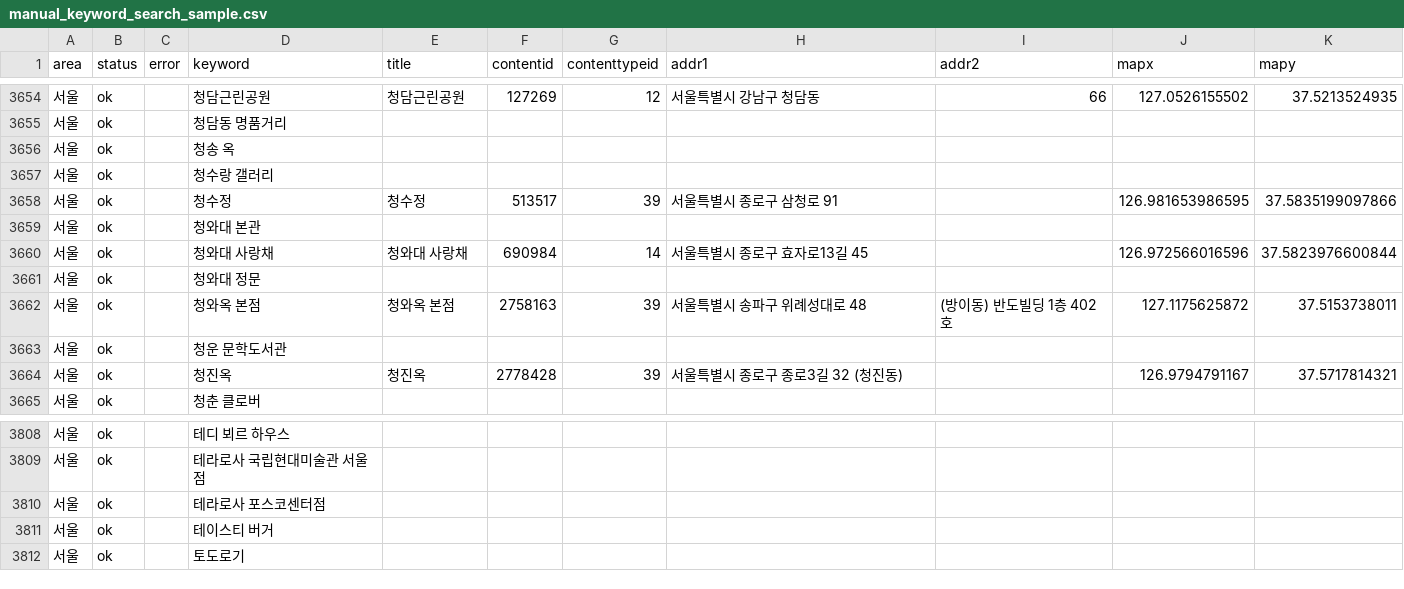
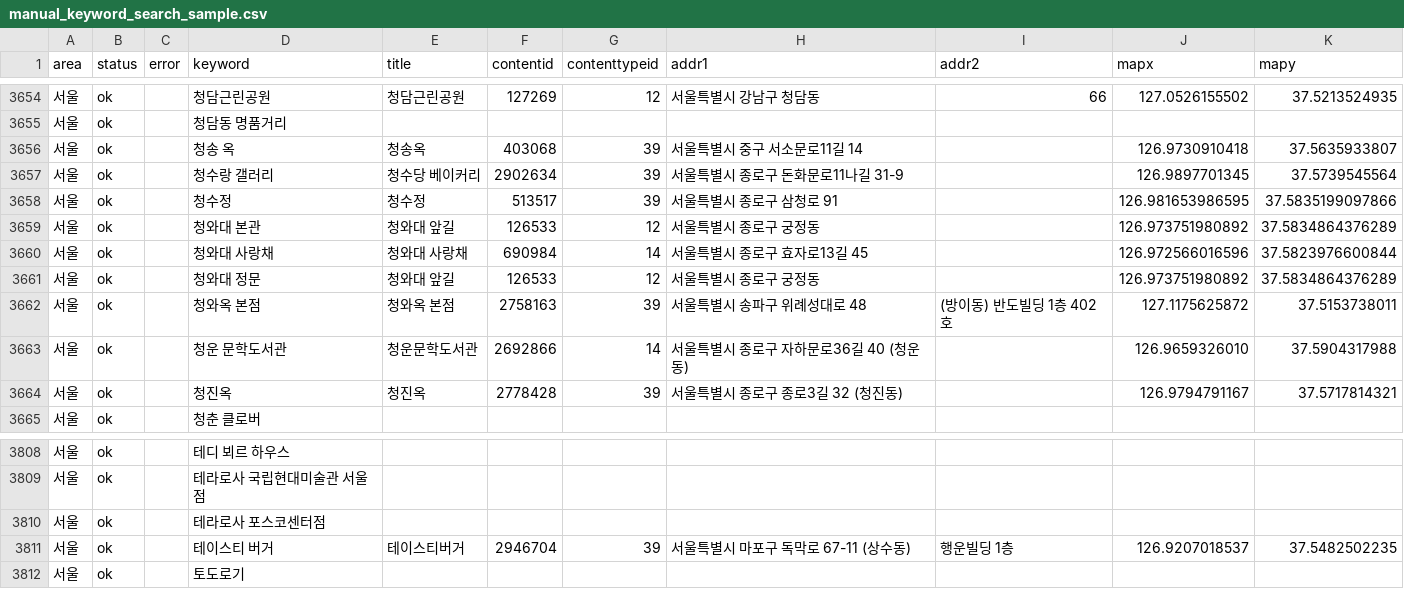
Before and after one commit to manru-homerun/AI, a CSV file: data/processed/manual_keyword_search_sample.csv, drawn as a sheet; only a part is shown, gaps mark what is left out; the diff covers the shown part only.

Commit message:
chore(preprocess) : 1차 검증 3500:4001 (#2)

```diff
--- a/data/processed/manual_keyword_search_sample.csv
+++ b/data/processed/manual_keyword_search_sample.csv
@@ -3655,10 +3655,10 @@
 서울,ok,,청담동 명품거리,,,,,,,
-서울,ok,,청송 옥,,,,,,,
-서울,ok,,청수랑 갤러리,,,,,,,
+서울,ok,,청송 옥,청송옥,403068,39,서울특별시 중구 서소문로11길 14,,126.9730910418,37.5635933807
+서울,ok,,청수랑 갤러리,청수당 베이커리,2902634,39,서울특별시 종로구 돈화문로11나길 31-9,,126.9897701345,37.5739545564
 서울,ok,,청수정,청수정,513517,39,서울특별시 종로구 삼청로 91,,126.981653986595,37.5835199097866
-서울,ok,,청와대 본관,,,,,,,
+서울,ok,,청와대 본관,청와대 앞길,126533,12,서울특별시 종로구 궁정동,,126.973751980892,37.5834864376289
 서울,ok,,청와대 사랑채,청와대 사랑채,690984,14,서울특별시 종로구 효자로13길 45,,126.972566016596,37.5823976600844
-서울,ok,,청와대 정문,,,,,,,
+서울,ok,,청와대 정문,청와대 앞길,126533,12,서울특별시 종로구 궁정동,,126.973751980892,37.5834864376289
 서울,ok,,청와옥 본점,청와옥 본점,2758163,39,서울특별시 송파구 위례성대로 48,(방이동) 반도빌딩 1층 402호,127.1175625872,37.5153738011
-서울,ok,,청운 문학도서관,,,,,,,
+서울,ok,,청운 문학도서관,청운문학도서관,2692866,14,서울특별시 종로구 자하문로36길 40 (청운동),,126.9659326010,37.5904317988
 서울,ok,,청진옥,청진옥,2778428,39,서울특별시 종로구 종로3길 32 (청진동),,126.9794791167,37.5717814321
@@ -3810,3 +3810,3 @@
 서울,ok,,테라로사 포스코센터점,,,,,,,
-서울,ok,,테이스티 버거,,,,,,,
+서울,ok,,테이스티 버거,테이스티버거,2946704,39,서울특별시 마포구 독막로 67-11 (상수동),행운빌딩 1층,126.9207018537,37.5482502235
 서울,ok,,토도로기,,,,,,,
```
Also changed, not shown: 163 edited cells elsewhere in this file.
